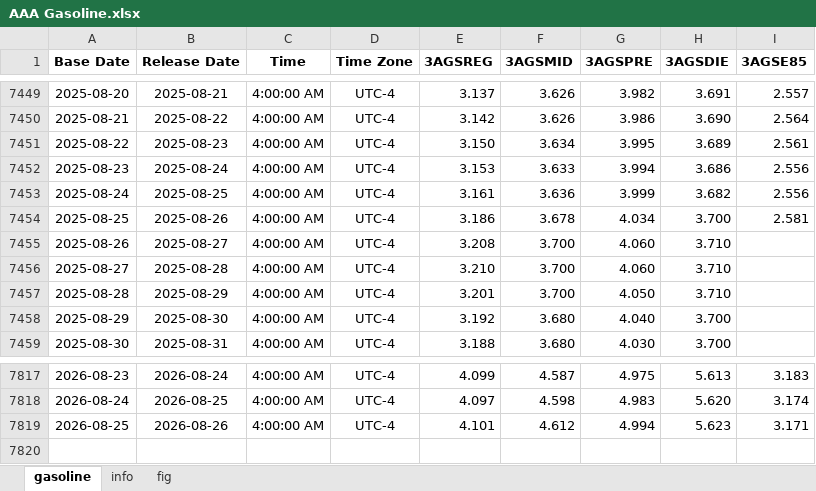
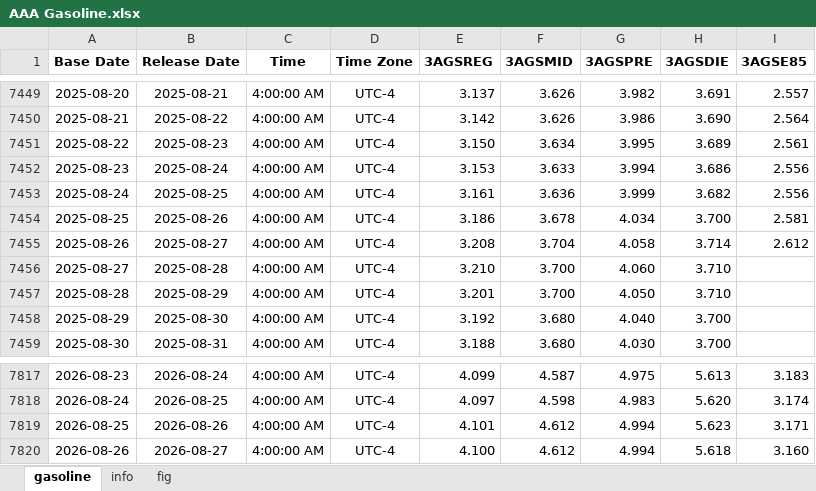
Before and after one commit to Tommylee1013/FinancialData, an Excel workbook: data_lake/industry/Energy/AAA Gasoline.xlsx, sheet gasoline, drawn as a sheet; only a part is shown, gaps mark what is left out; values as stored, in another font and other column widths than the file's, no borders; the diff names each change by its address in the sheet, - before the commit and + after, or states it on an @@ line.

```diff
--- a/data_lake/industry/Energy/AAA Gasoline.xlsx (sheet gasoline)
+++ b/data_lake/industry/Energy/AAA Gasoline.xlsx (sheet gasoline)
-F7455 (3AGSMID): 3.700
+F7455 (3AGSMID): 3.704
-G7455 (3AGSPRE): 4.060
+G7455 (3AGSPRE): 4.058
-H7455 (3AGSDIE): 3.710
+H7455 (3AGSDIE): 3.714
-I7455 (3AGSE85): (empty)
+I7455 (3AGSE85): 2.612
+row 7820: 2026-08-26 | 2026-08-27 | 4:00:00 AM | UTC-4 | 4.100 | 4.612 | 4.994 | 5.618 | 3.160
```
Also changed, not shown: charts or pictures, data_lake/Index/Bond Index.xlsx, data_lake/behavior/CNN Fear and Greed Index.xlsx, 6 other files.
